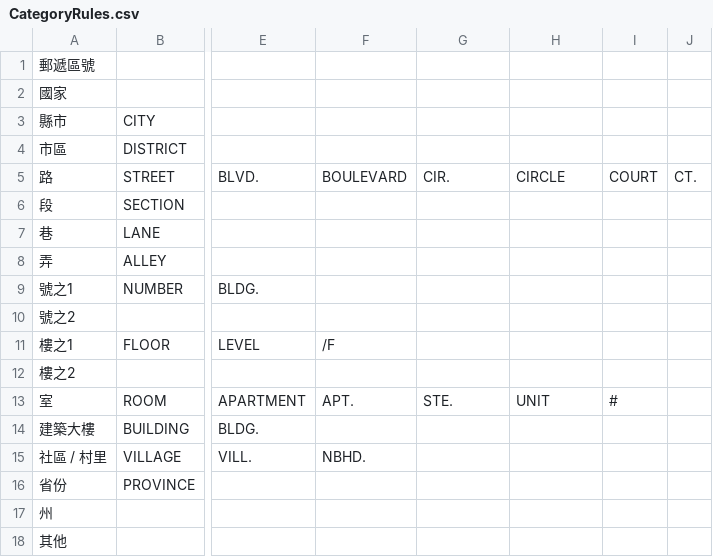
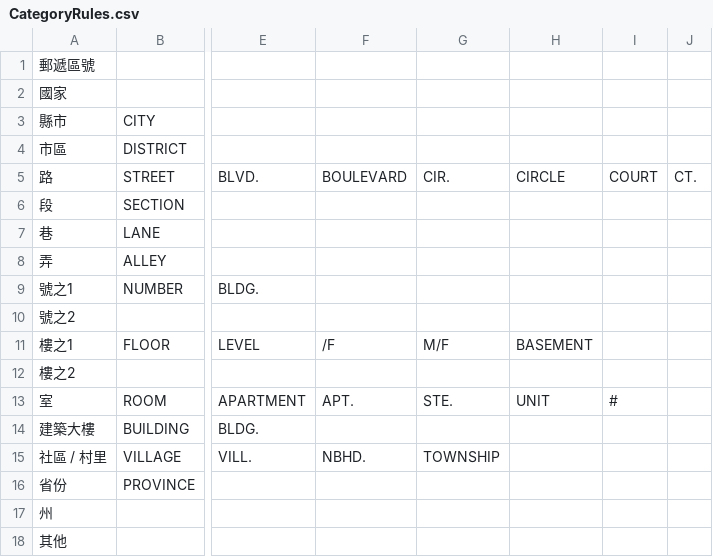
Before and after one commit to kidSysone/COBOL-TEST, a CSV file: input/CategoryRules.csv, drawn as a sheet; only a part is shown, gaps mark what is left out; the diff names each change by its address in the sheet, - before the commit and + after, or states it on an @@ line.

```diff
--- a/input/CategoryRules.csv
+++ b/input/CategoryRules.csv
-G11: (empty)
+G11: M/F
-H11: (empty)
+H11: BASEMENT
-G15: (empty)
+G15: TOWNSHIP
```
Also changed, not shown: output/Address_Split.csv, output/Fail_Data.csv, 11 other files.
